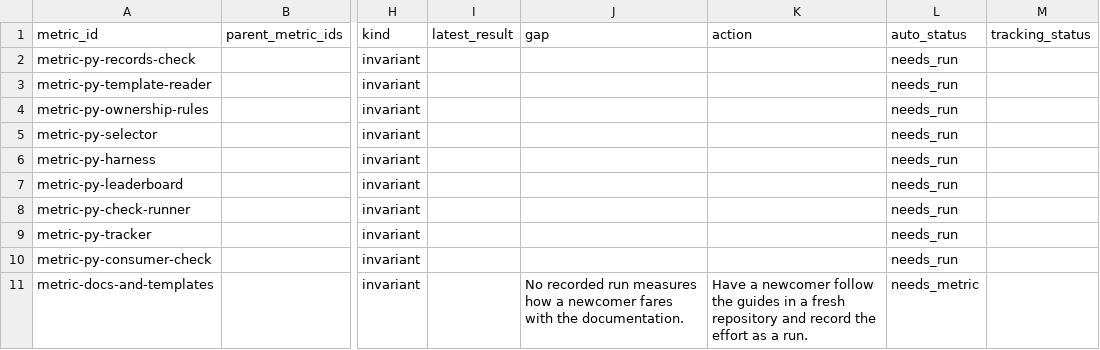
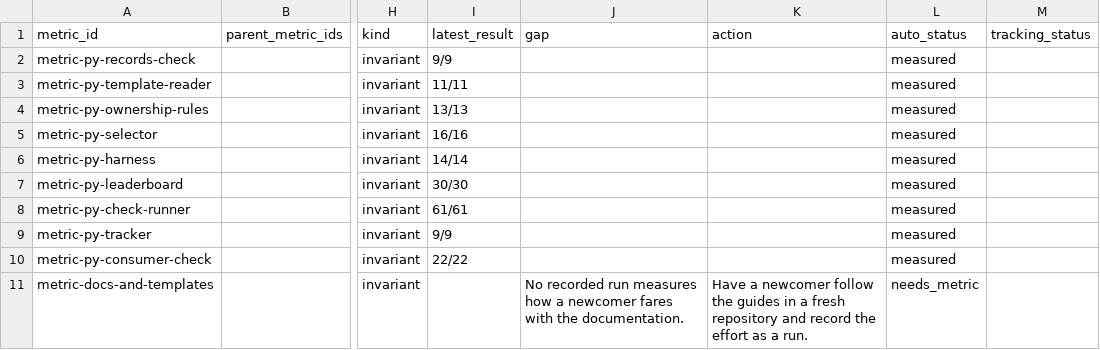
Before and after one commit to JoshuaMathias/evolvable-structure, a CSV file: structure/tracker/metrics.csv, drawn as a sheet; only a part is shown, gaps mark what is left out; the diff names each change by its address in the sheet, - before the commit and + after, or states it on an @@ line.

```diff
--- a/structure/tracker/metrics.csv
+++ b/structure/tracker/metrics.csv
-I2 (latest_result): (empty)
+I2 (latest_result): 9/9
-L2:L10 (auto_status): needs_run
+L2:L10 (auto_status): measured
-I3 (latest_result): (empty)
+I3 (latest_result): 11/11
-I4 (latest_result): (empty)
+I4 (latest_result): 13/13
-I5 (latest_result): (empty)
+I5 (latest_result): 16/16
-I6 (latest_result): (empty)
+I6 (latest_result): 14/14
-I7 (latest_result): (empty)
+I7 (latest_result): 30/30
-I8 (latest_result): (empty)
+I8 (latest_result): 61/61
-I9 (latest_result): (empty)
+I9 (latest_result): 9/9
-I10 (latest_result): (empty)
+I10 (latest_result): 22/22
```
Also changed, not shown: 1 other file.
